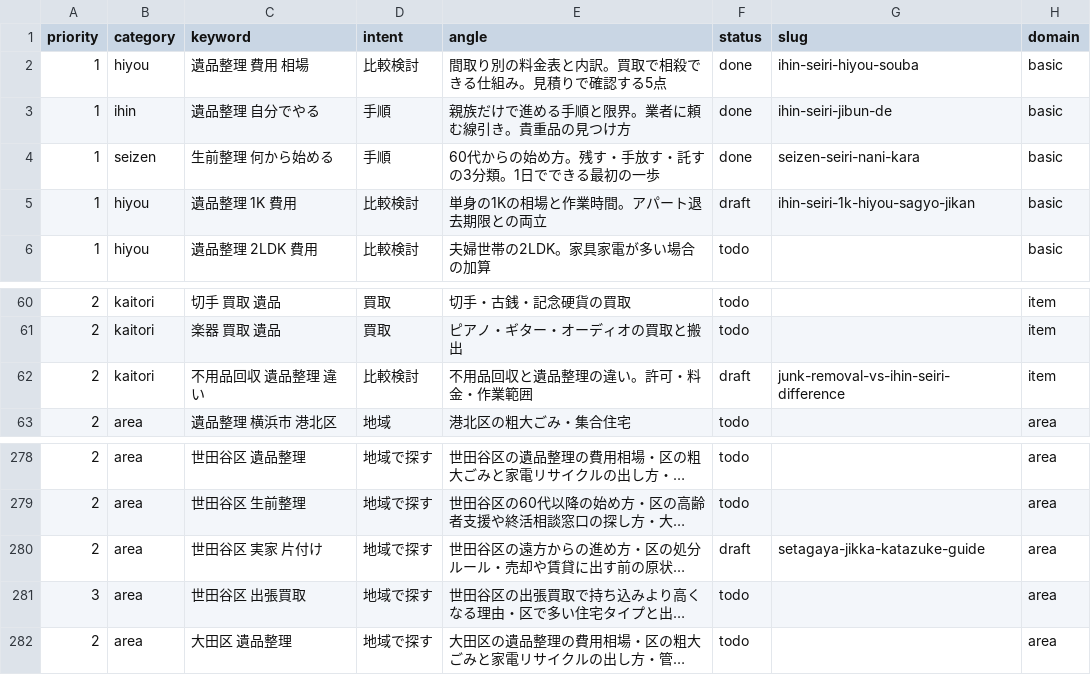
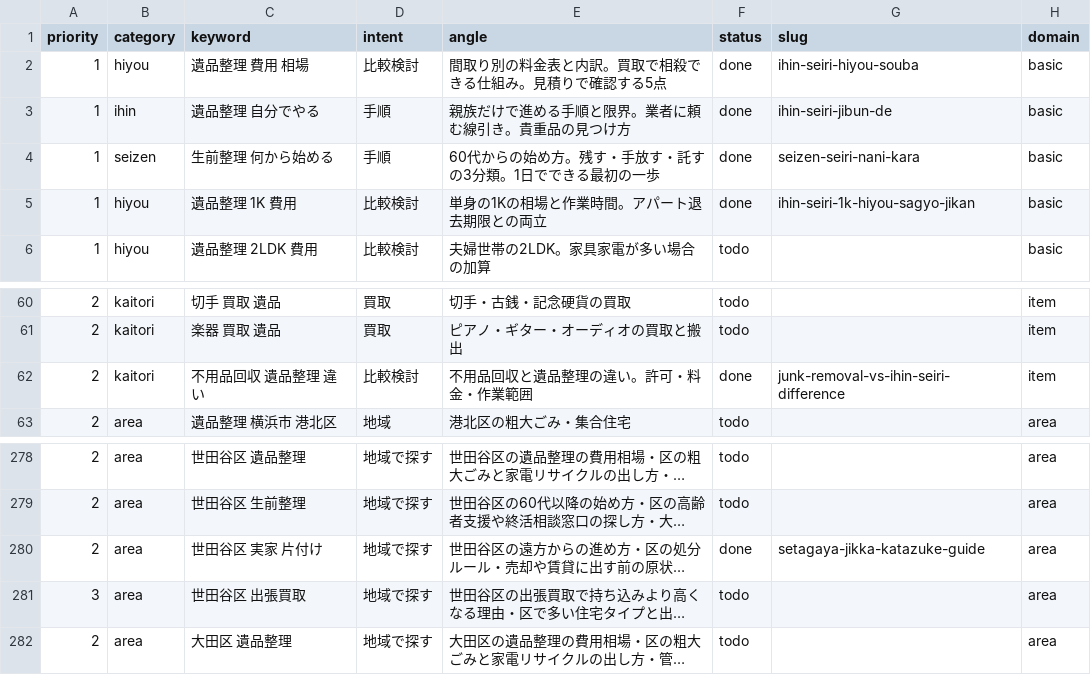
Before and after one commit to clarie-jp/guide, a CSV file: keywords.csv, drawn as a sheet; only a part is shown, gaps mark what is left out; long unchanged cells end in …; the diff names each change by its address in the sheet, - before the commit and + after, or states it on an @@ line.

```diff
--- a/keywords.csv
+++ b/keywords.csv
-F5 (status): draft
+F5 (status): done
-F62 (status): draft
+F62 (status): done
-F280 (status): draft
+F280 (status): done
```
Also changed, not shown: 3 other files.
